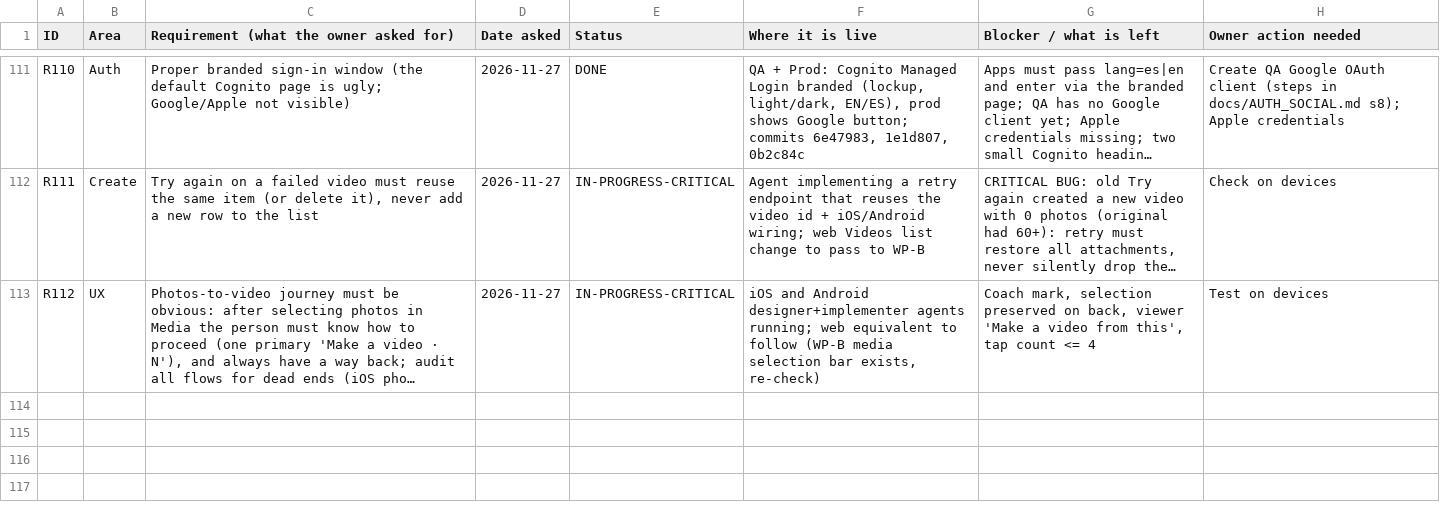
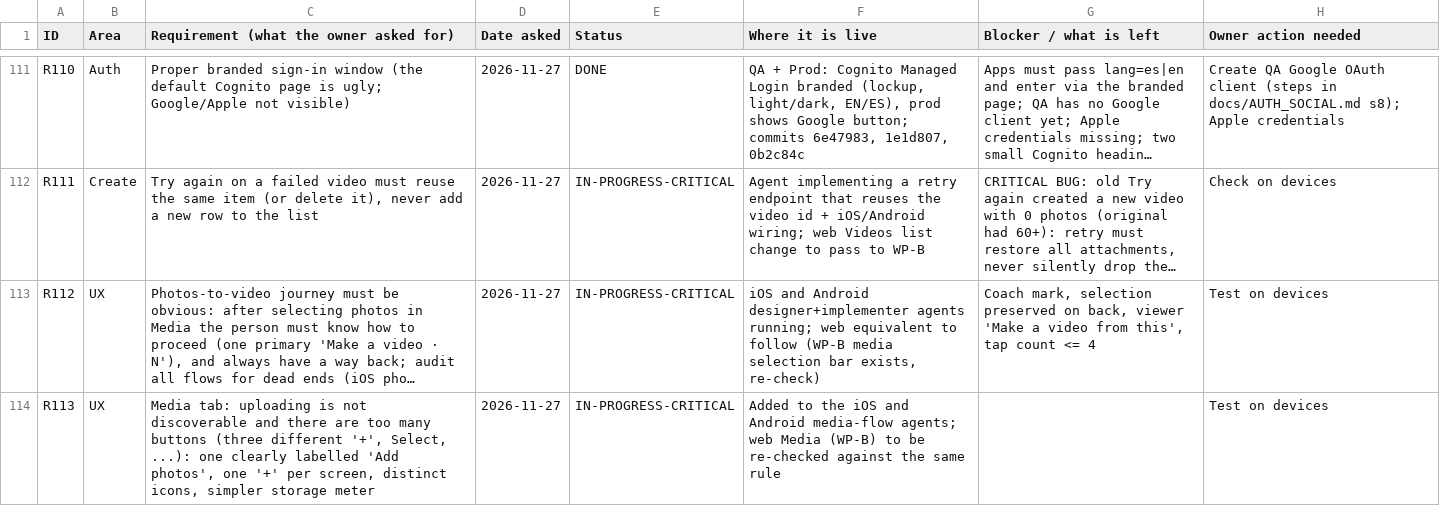
Before and after one commit to chleiva/videomk, a CSV file: docs/REQUIREMENTS_TRACKER.csv, drawn as a sheet; only a part is shown, gaps mark what is left out; long unchanged cells end in …; the diff names each change by its address in the sheet, - before the commit and + after, or states it on an @@ line.

```diff
--- a/docs/REQUIREMENTS_TRACKER.csv
+++ b/docs/REQUIREMENTS_TRACKER.csv
+row 114: R113 | UX | Media tab: uploading is not discoverable and there are too many buttons (three different '+', Select, ...): one clearly labelled 'Add photos', one '+' per screen, distinct icons, simpler storage meter | 2026-11-27 | IN-PROGRESS-CRITICAL | Added to the iOS and Android media-flow agents; web Media (WP-B) to be re-checked against the same rule |  | Test on devices
```
